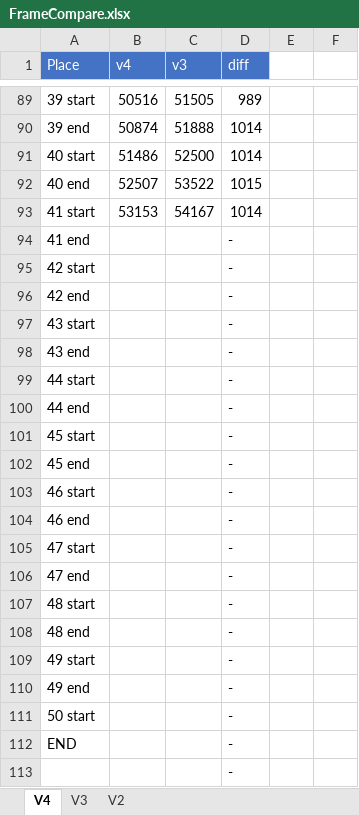
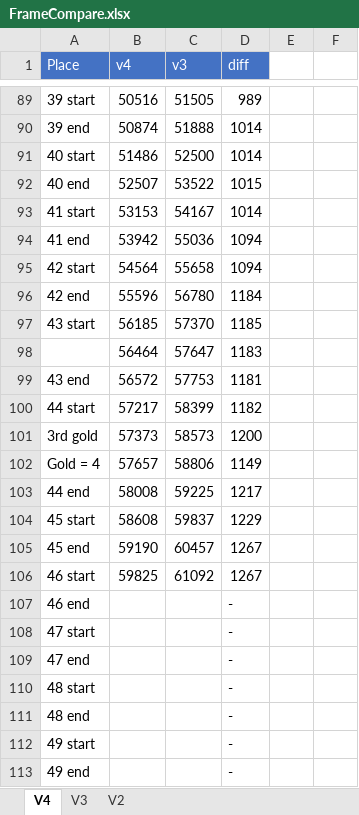
Before and after one commit to adelikat/tas, an Excel workbook: LodeRunner/FrameCompare.xlsx, sheet V4, drawn as a sheet; only a part is shown, gaps mark what is left out; the shorter side is filled out with more unchanged rows; values as stored, in another font and other column widths than the file's, no borders; addresses are those after the commit; the diff names each change by its address in the sheet, - before the commit and + after, or states it on an @@ line.

Commit message:
Lode Runner v4 - up to level 46, 1267 frames ahead

```diff
--- a/LodeRunner/FrameCompare.xlsx (sheet V4)
+++ b/LodeRunner/FrameCompare.xlsx (sheet V4)
-B94 (v4): (empty)
+B94 (v4): 53942
-C94 (v3): (empty)
+C94 (v3): 55036
-D94:D95 (diff): -
+D94:D95 (diff): 1094
-B95 (v4): (empty)
+B95 (v4): 54564
-C95 (v3): (empty)
+C95 (v3): 55658
-B96 (v4): (empty)
+B96 (v4): 55596
-C96 (v3): (empty)
+C96 (v3): 56780
-D96 (diff): -
+D96 (diff): 1184
-B97 (v4): (empty)
+B97 (v4): 56185
-C97 (v3): (empty)
+C97 (v3): 57370
-D97 (diff): -
+D97 (diff): 1185
+row 98:  | 56464 | 57647 | 1183
-B99 (v4): (empty)
+B99 (v4): 56572
-C99 (v3): (empty)
+C99 (v3): 57753
-D99 (diff): -
+D99 (diff): 1181
-B100 (v4): (empty)
+B100 (v4): 57217
-C100 (v3): (empty)
+C100 (v3): 58399
-D100 (diff): -
+D100 (diff): 1182
+row 101: 3rd gold | 57373 | 58573 | 1200
+row 102: Gold = 4 | 57657 | 58806 | 1149
-B103 (v4): (empty)
+B103 (v4): 58008
-C103 (v3): (empty)
+C103 (v3): 59225
-D103 (diff): -
+D103 (diff): 1217
-B104 (v4): (empty)
+B104 (v4): 58608
-C104 (v3): (empty)
+C104 (v3): 59837
-D104 (diff): -
+D104 (diff): 1229
-B105 (v4): (empty)
+B105 (v4): 59190
-C105 (v3): (empty)
+C105 (v3): 60457
-D105:D106 (diff): -
+D105:D106 (diff): 1267
-B106 (v4): (empty)
+B106 (v4): 59825
-C106 (v3): (empty)
+C106 (v3): 61092
```
Also changed, not shown: 1 other file.
